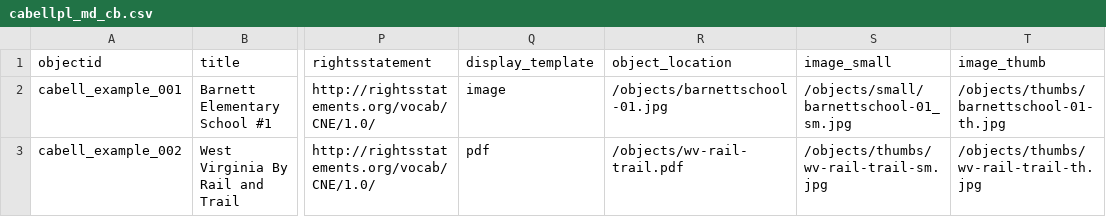
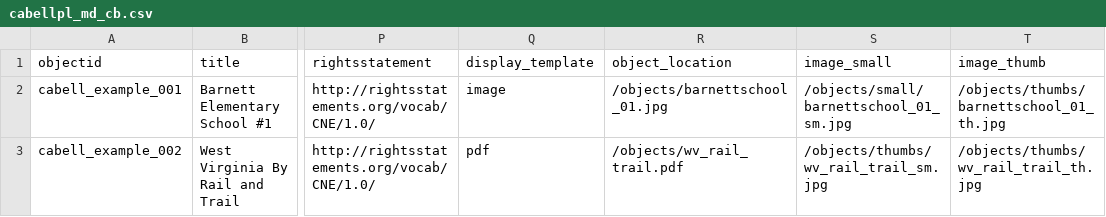
Before and after one commit to wvlibrarycommission/cabellcountydl-cb, a CSV file: _data/cabellpl_md_cb.csv, drawn as a sheet; only a part is shown, gaps mark what is left out; the diff names each change by its address in the sheet, - before the commit and + after, or states it on an @@ line.

Commit message:
updated filenames, data, and yml files to switch hyphen to underscore

```diff
--- a/_data/cabellpl_md_cb.csv
+++ b/_data/cabellpl_md_cb.csv
-R2 (object_location): /objects/barnettschool-01.jpg
+R2 (object_location): /objects/barnettschool_01.jpg
-S2 (image_small): /objects/small/barnettschool-01_sm.jpg
+S2 (image_small): /objects/small/barnettschool_01_sm.jpg
-T2 (image_thumb): /objects/thumbs/barnettschool-01-th.jpg
+T2 (image_thumb): /objects/thumbs/barnettschool_01_th.jpg
-R3 (object_location): /objects/wv-rail-trail.pdf
+R3 (object_location): /objects/wv_rail_trail.pdf
-S3 (image_small): /objects/thumbs/wv-rail-trail-sm.jpg
+S3 (image_small): /objects/thumbs/wv_rail_trail_sm.jpg
-T3 (image_thumb): /objects/thumbs/wv-rail-trail-th.jpg
+T3 (image_thumb): /objects/thumbs/wv_rail_trail_th.jpg
```
Also changed, not shown: 1 other file.
